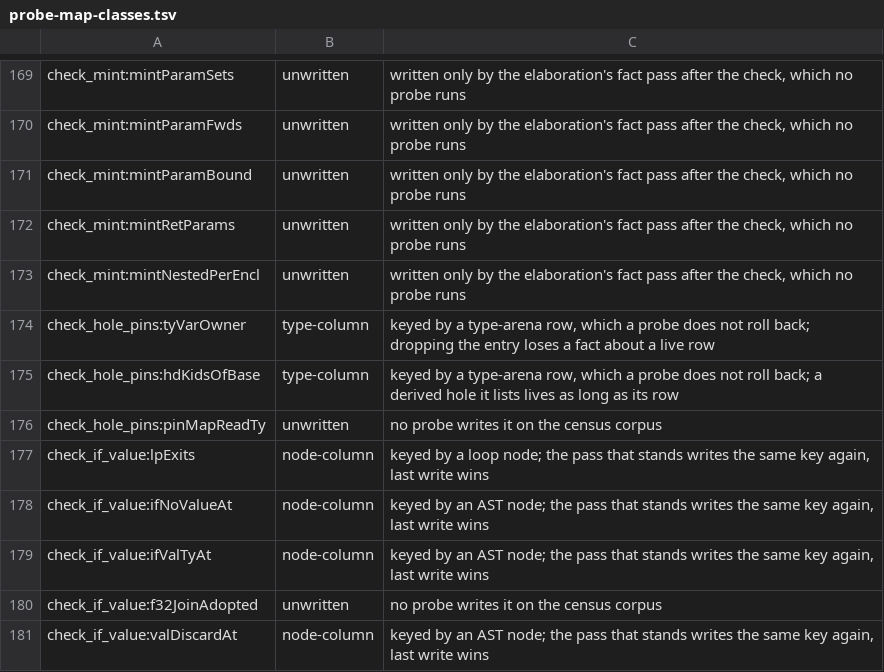
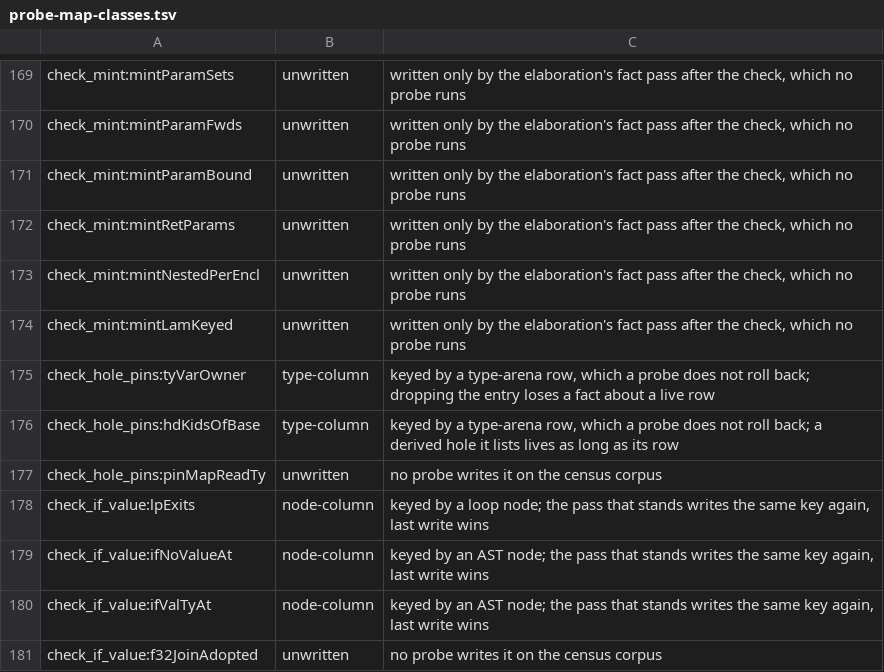
Before and after one commit to voces/vl, a TSV file: scripts/probe-map-classes.tsv, drawn as a sheet; only a part is shown, gaps mark what is left out; the shorter side is filled out with more unchanged rows; the diff names each change by its address in the sheet, - before the commit and + after, or states it on an @@ line.

```diff
--- a/scripts/probe-map-classes.tsv
+++ b/scripts/probe-map-classes.tsv
+row 174: check_mint:mintLamKeyed | unwritten | written only by the elaboration's fact pass after the check, which no probe runs
```
Also changed, not shown: 6 other files.
